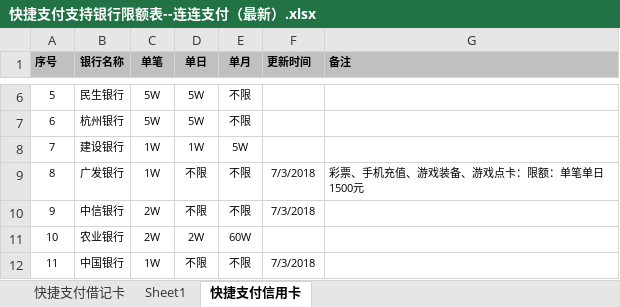
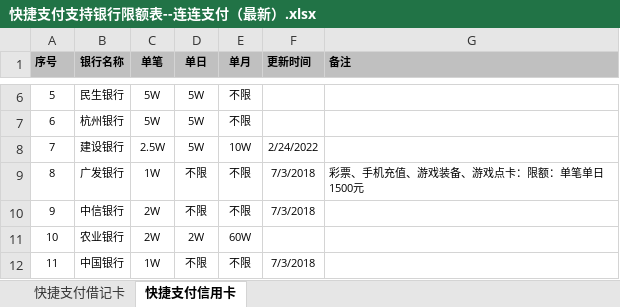
Before and after one commit to LianLianPay/Resources, an Excel workbook: 收款类产品支持银行及限额表/快捷收款/快捷支付支持银行限额表--连连支付（最新）.xlsx, sheet 快捷支付信用卡, drawn as a sheet; only a part is shown, gaps mark what is left out; values as stored, in another font and other column widths than the file's, no borders; conditional formats not drawn; the diff names each change by its address in the sheet, - before the commit and + after, or states it on an @@ line.

```diff
--- a/收款类产品支持银行及限额表/快捷收款/快捷支付支持银行限额表--连连支付（最新）.xlsx (sheet 快捷支付信用卡)
+++ b/收款类产品支持银行及限额表/快捷收款/快捷支付支持银行限额表--连连支付（最新）.xlsx (sheet 快捷支付信用卡)
-sheet tab: Sheet1
-C8 (单笔): 1W
+C8 (单笔): 2.5W
-D8 (单日): 1W
+D8 (单日): 5W
-E8 (单月): 5W
+E8 (单月): 10W
-F8 (更新时间): (empty)
+F8 (更新时间): 2/24/2022
```
Also changed, not shown: sheet 快捷支付借记卡.
